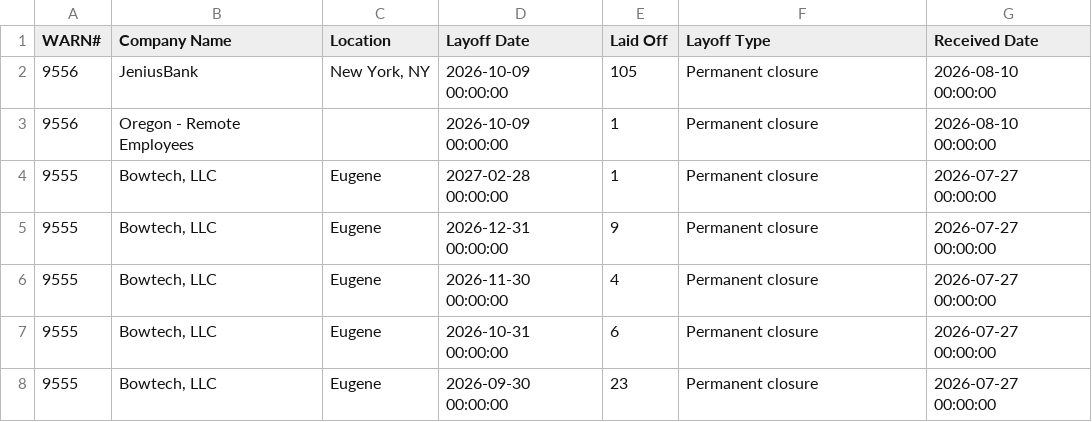
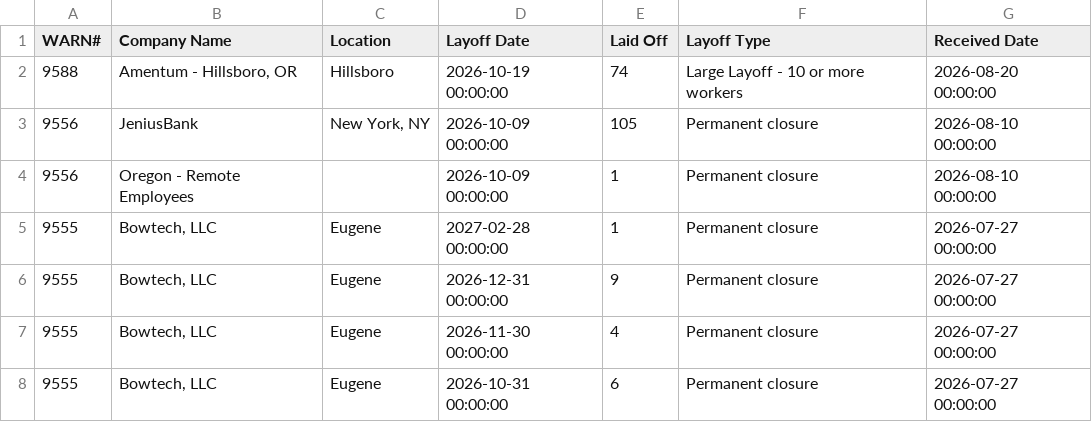
Before and after one commit to FTS-IE/github-actions-tut, a CSV file: data/or.csv, drawn as a sheet; only a part is shown; the shorter side is filled out with more unchanged rows.

```diff
--- a/data/or.csv
+++ b/data/or.csv
@@ -1,2 +1,3 @@
 WARN#,Company Name,Location,Layoff Date,Laid Off,Layoff Type,Received Date
+9588,"Amentum - Hillsboro, OR",Hillsboro,2026-10-19 00:00:00,74,Large Layoff - 10 or more workers,2026-08-20 00:00:00
 9556,JeniusBank,"New York, NY",2026-10-09 00:00:00,105,Permanent closure,2026-08-10 00:00:00
```
Also changed, not shown: data/md.csv, data/me.csv, 9 other files.
